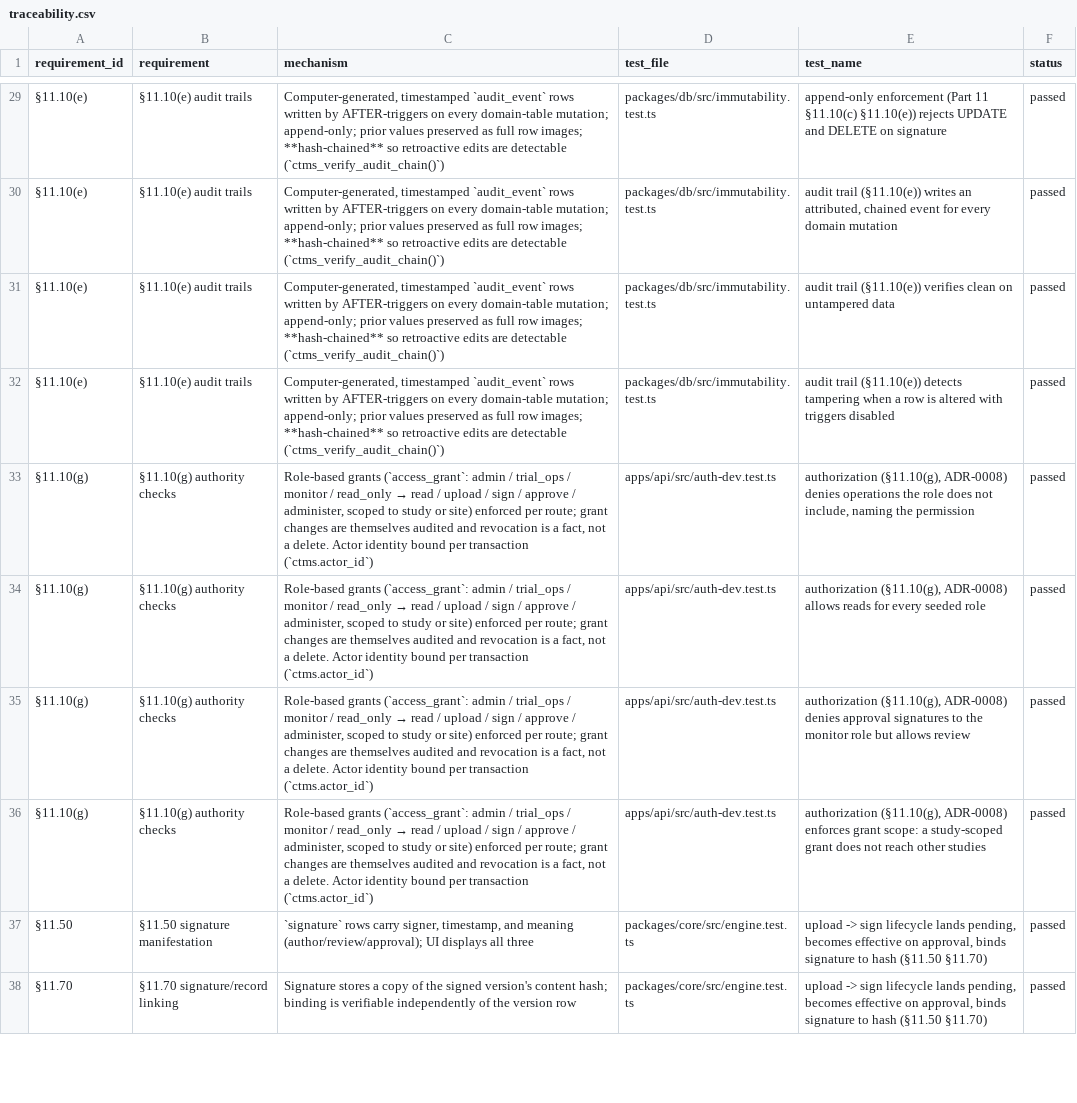
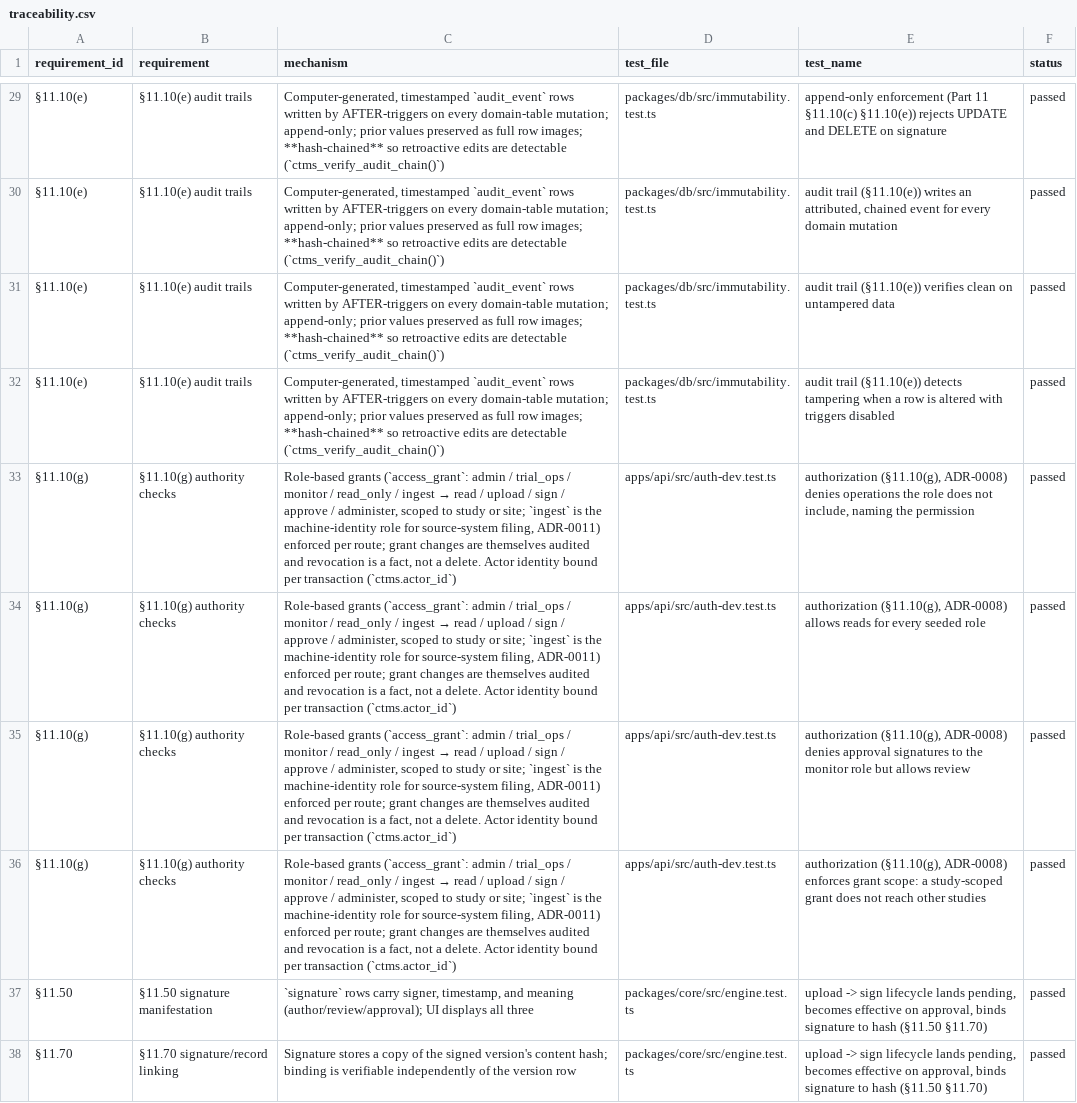
Before and after one commit to tgerke/ctms-core, a CSV file: docs/validation/traceability.csv, drawn as a sheet; only a part is shown, gaps mark what is left out.

Commit message:
Source-system filing interface (ADR-0011): ingest role, machine identities, version provenance

```diff
--- a/docs/validation/traceability.csv
+++ b/docs/validation/traceability.csv
@@ -32,6 +32,6 @@ requirement_id,requirement,mechanism,test_file,test_name,status
 "§11.10(e)","§11.10(e) audit trails","Computer-generated, timestamped `audit_event` rows written by AFTER-triggers on every domain-table mutation; append-only; prior values preserved as full row images; **hash-chained** so retroactive edits are detectable (`ctms_verify_audit_chain()`)","packages/db/src/immutability.test.ts","audit trail (§11.10(e)) detects tampering when a row is altered with triggers disabled","passed"
-"§11.10(g)","§11.10(g) authority checks","Role-based grants (`access_grant`: admin / trial_ops / monitor / read_only → read / upload / sign / approve / administer, scoped to study or site) enforced per route; grant changes are themselves audited and revocation is a fact, not a delete. Actor identity bound per transaction (`ctms.actor_id`)","apps/api/src/auth-dev.test.ts","authorization (§11.10(g), ADR-0008) denies operations the role does not include, naming the permission","passed"
-"§11.10(g)","§11.10(g) authority checks","Role-based grants (`access_grant`: admin / trial_ops / monitor / read_only → read / upload / sign / approve / administer, scoped to study or site) enforced per route; grant changes are themselves audited and revocation is a fact, not a delete. Actor identity bound per transaction (`ctms.actor_id`)","apps/api/src/auth-dev.test.ts","authorization (§11.10(g), ADR-0008) allows reads for every seeded role","passed"
-"§11.10(g)","§11.10(g) authority checks","Role-based grants (`access_grant`: admin / trial_ops / monitor / read_only → read / upload / sign / approve / administer, scoped to study or site) enforced per route; grant changes are themselves audited and revocation is a fact, not a delete. Actor identity bound per transaction (`ctms.actor_id`)","apps/api/src/auth-dev.test.ts","authorization (§11.10(g), ADR-0008) denies approval signatures to the monitor role but allows review","passed"
-"§11.10(g)","§11.10(g) authority checks","Role-based grants (`access_grant`: admin / trial_ops / monitor / read_only → read / upload / sign / approve / administer, scoped to study or site) enforced per route; grant changes are themselves audited and revocation is a fact, not a delete. Actor identity bound per transaction (`ctms.actor_id`)","apps/api/src/auth-dev.test.ts","authorization (§11.10(g), ADR-0008) enforces grant scope: a study-scoped grant does not reach other studies","passed"
+"§11.10(g)","§11.10(g) authority checks","Role-based grants (`access_grant`: admin / trial_ops / monitor / read_only / ingest → read / upload / sign / approve / administer, scoped to study or site; `ingest` is the machine-identity role for source-system filing, ADR-0011) enforced per route; grant changes are themselves audited and revocation is a fact, not a delete. Actor identity bound per transaction (`ctms.actor_id`)","apps/api/src/auth-dev.test.ts","authorization (§11.10(g), ADR-0008) denies operations the role does not include, naming the permission","passed"
+"§11.10(g)","§11.10(g) authority checks","Role-based grants (`access_grant`: admin / trial_ops / monitor / read_only / ingest → read / upload / sign / approve / administer, scoped to study or site; `ingest` is the machine-identity role for source-system filing, ADR-0011) enforced per route; grant changes are themselves audited and revocation is a fact, not a delete. Actor identity bound per transaction (`ctms.actor_id`)","apps/api/src/auth-dev.test.ts","authorization (§11.10(g), ADR-0008) allows reads for every seeded role","passed"
+"§11.10(g)","§11.10(g) authority checks","Role-based grants (`access_grant`: admin / trial_ops / monitor / read_only / ingest → read / upload / sign / approve / administer, scoped to study or site; `ingest` is the machine-identity role for source-system filing, ADR-0011) enforced per route; grant changes are themselves audited and revocation is a fact, not a delete. Actor identity bound per transaction (`ctms.actor_id`)","apps/api/src/auth-dev.test.ts","authorization (§11.10(g), ADR-0008) denies approval signatures to the monitor role but allows review","passed"
+"§11.10(g)","§11.10(g) authority checks","Role-based grants (`access_grant`: admin / trial_ops / monitor / read_only / ingest → read / upload / sign / approve / administer, scoped to study or site; `ingest` is the machine-identity role for source-system filing, ADR-0011) enforced per route; grant changes are themselves audited and revocation is a fact, not a delete. Actor identity bound per transaction (`ctms.actor_id`)","apps/api/src/auth-dev.test.ts","authorization (§11.10(g), ADR-0008) enforces grant scope: a study-scoped grant does not reach other studies","passed"
 "§11.50","§11.50 signature manifestation","`signature` rows carry signer, timestamp, and meaning (author/review/approval); UI displays all three","packages/core/src/engine.test.ts","upload -> sign lifecycle lands pending, becomes effective on approval, binds signature to hash (§11.50 §11.70)","passed"
```
Also changed, not shown: 23 other files.
